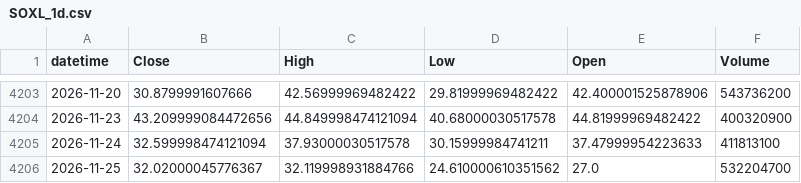
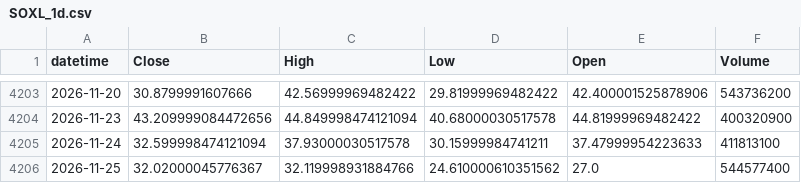
Before and after one commit to ajw227/jw_soxl, a CSV file: data/SOXL_1d.csv, drawn as a sheet; only a part is shown, gaps mark what is left out.

```diff
--- a/data/SOXL_1d.csv
+++ b/data/SOXL_1d.csv
@@ -4205,2 +4205,2 @@ datetime,Close,High,Low,Open,Volume
 2026-11-24,32.599998474121094,37.93000030517578,30.15999984741211,37.47999954223633,411813100
-2026-11-25,32.02000045776367,32.119998931884766,24.610000610351562,27.0,532204700
+2026-11-25,32.02000045776367,32.119998931884766,24.610000610351562,27.0,544577400
```
